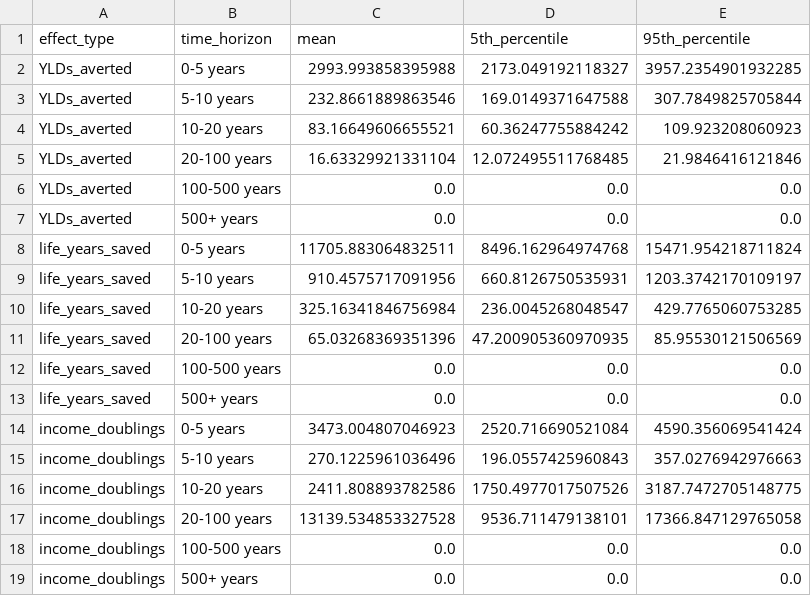
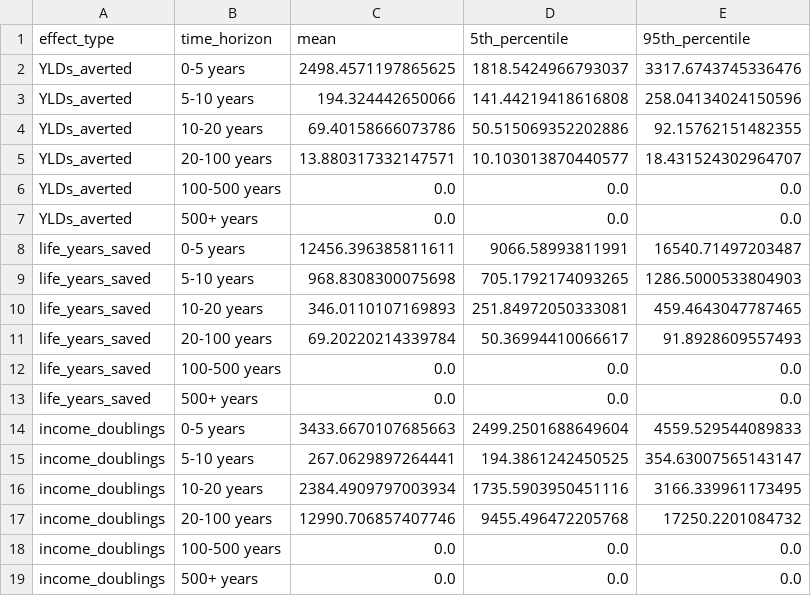
Before and after one commit to laurakduffy/all-intervention-models, a CSV file: gw-models/summary_statistics.csv, drawn as a sheet.

```diff
--- a/gw-models/summary_statistics.csv
+++ b/gw-models/summary_statistics.csv
@@ -1,18 +1,18 @@
 effect_type,time_horizon,mean,5th_percentile,95th_percentile
-YLDs_averted,0-5 years,2993.993858395988,2173.049192118327,3957.2354901932285
-YLDs_averted,5-10 years,232.8661889863546,169.0149371647588,307.7849825705844
-YLDs_averted,10-20 years,83.16649606655521,60.36247755884242,109.923208060923
-YLDs_averted,20-100 years,16.63329921331104,12.072495511768485,21.9846416121846
+YLDs_averted,0-5 years,2498.4571197865625,1818.5424966793037,3317.6743745336476
+YLDs_averted,5-10 years,194.324442650066,141.44219418616808,258.04134024150596
+YLDs_averted,10-20 years,69.40158666073786,50.515069352202886,92.15762151482355
+YLDs_averted,20-100 years,13.880317332147571,10.103013870440577,18.431524302964707
 YLDs_averted,100-500 years,0.0,0.0,0.0
 YLDs_averted,500+ years,0.0,0.0,0.0
-life_years_saved,0-5 years,11705.883064832511,8496.162964974768,15471.954218711824
-life_years_saved,5-10 years,910.4575717091956,660.8126750535931,1203.3742170109197
-life_years_saved,10-20 years,325.16341846756984,236.0045268048547,429.7765060753285
-life_years_saved,20-100 years,65.03268369351396,47.200905360970935,85.95530121506569
+life_years_saved,0-5 years,12456.396385811611,9066.58993811991,16540.71497203487
+life_years_saved,5-10 years,968.8308300075698,705.1792174093265,1286.5000533804903
+life_years_saved,10-20 years,346.0110107169893,251.84972050333081,459.4643047787465
+life_years_saved,20-100 years,69.20220214339784,50.36994410066617,91.8928609557493
 life_years_saved,100-500 years,0.0,0.0,0.0
 life_years_saved,500+ years,0.0,0.0,0.0
-income_doublings,0-5 years,3473.004807046923,2520.716690521084,4590.356069541424
-income_doublings,5-10 years,270.1225961036496,196.0557425960843,357.0276942976663
-income_doublings,10-20 years,2411.808893782586,1750.4977017507526,3187.7472705148775
-income_doublings,20-100 years,13139.534853327528,9536.711479138101,17366.847129765058
+income_doublings,0-5 years,3433.6670107685663,2499.2501688649604,4559.529544089833
+income_doublings,5-10 years,267.0629897264441,194.3861242450525,354.63007565143147
+income_doublings,10-20 years,2384.4909797003934,1735.5903950451116,3166.339961173495
+income_doublings,20-100 years,12990.706857407746,9455.496472205768,17250.2201084732
 income_doublings,100-500 years,0.0,0.0,0.0
```
Also changed, not shown: aw-models/outputs/ea_awf_dataset.csv, aw-models/outputs/navigation_fund_general_dataset.csv, 28 other files.
